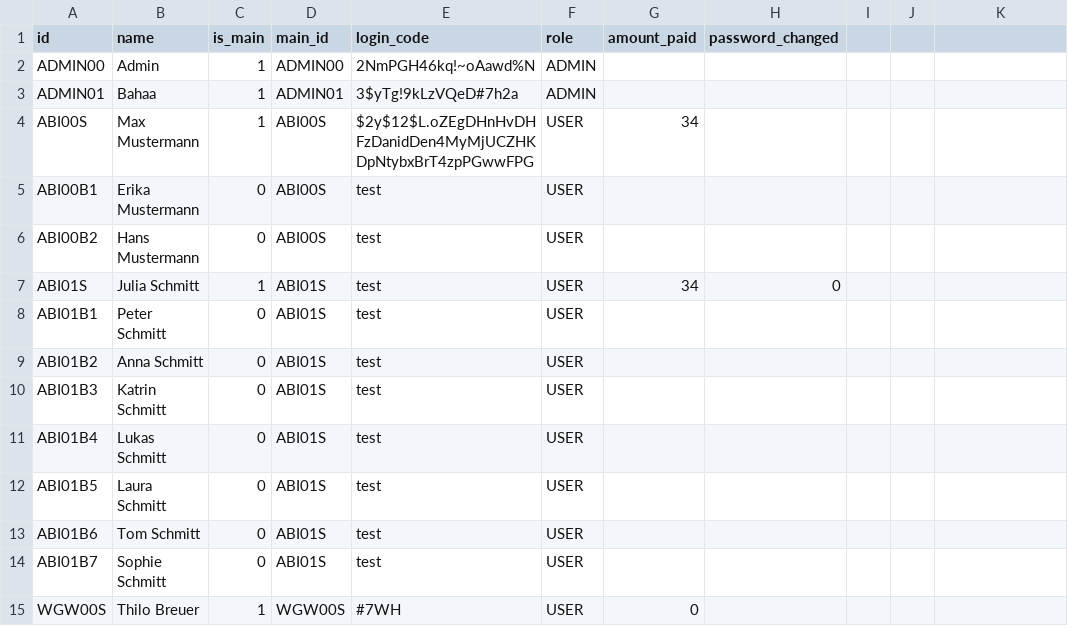
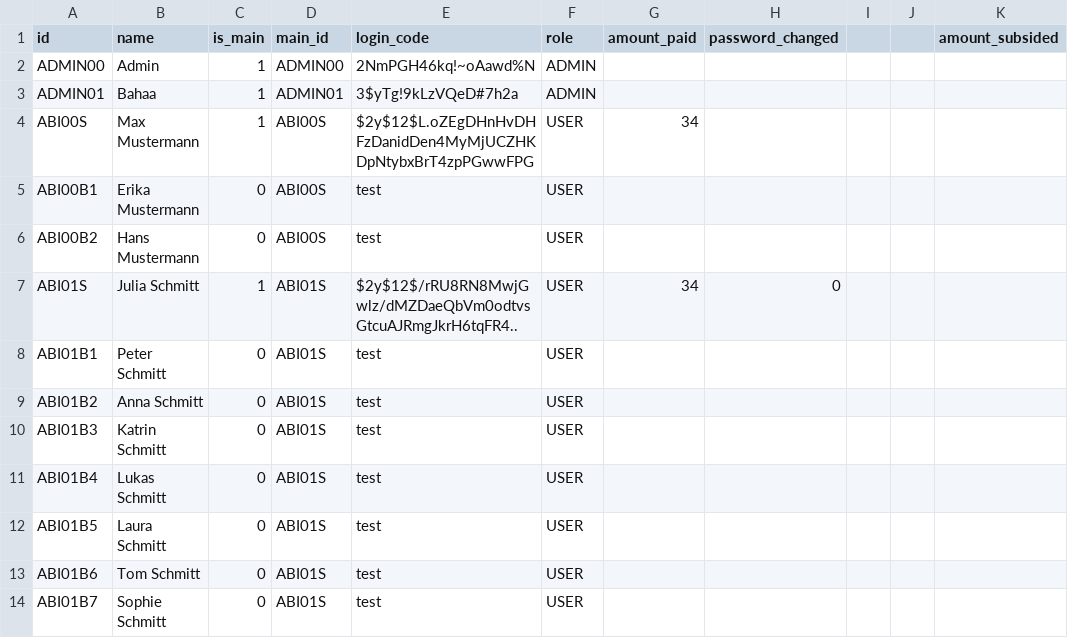
Before and after one commit to moriskehl/Abiball, a CSV file: abiball-portal/storage/data/participants.csv, drawn as a sheet; only a part is shown; the shorter side is filled out with more unchanged rows; the diff names each change by its address in the sheet, - before the commit and + after, or states it on an @@ line.

```diff
--- a/abiball-portal/storage/data/participants.csv
+++ b/abiball-portal/storage/data/participants.csv
-K1: (empty)
+K1: amount_subsided
-E7 (login_code): test
+E7 (login_code): $2y$12$/rRU8RN8MwjGwlz/dMZDaeQbVm0odtvsGtcuAJRmgJkrH6tqFR4..
```
Also changed, not shown: 2 other files.
